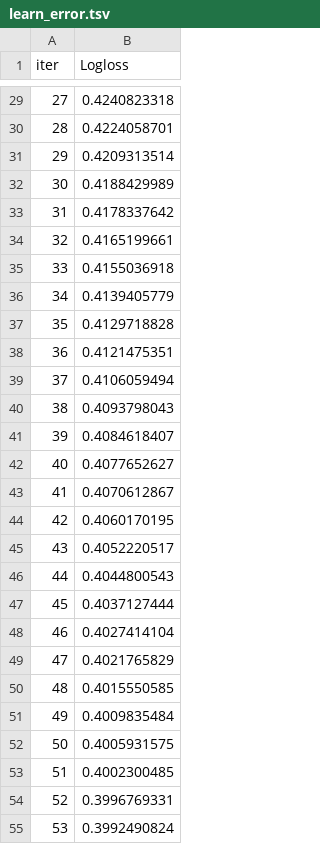
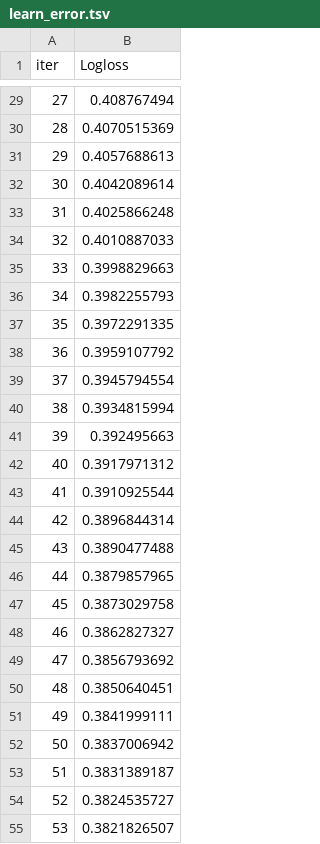
Before and after one commit to Jujulka26/ccms, a TSV file: catboost_info/learn_error.tsv, drawn as a sheet; only a part is shown, gaps mark what is left out; the diff covers the shown part only.

```diff
--- a/catboost_info/learn_error.tsv
+++ b/catboost_info/learn_error.tsv
@@ -29,27 +29,27 @@ iter	Logloss
-27	0.4240823318
-28	0.4224058701
-29	0.4209313514
-30	0.4188429989
-31	0.4178337642
-32	0.4165199661
-33	0.4155036918
-34	0.4139405779
-35	0.4129718828
-36	0.4121475351
-37	0.4106059494
-38	0.4093798043
-39	0.4084618407
-40	0.4077652627
-41	0.4070612867
-42	0.4060170195
-43	0.4052220517
-44	0.4044800543
-45	0.4037127444
-46	0.4027414104
-47	0.4021765829
-48	0.4015550585
-49	0.4009835484
-50	0.4005931575
-51	0.4002300485
-52	0.3996769331
-53	0.3992490824
+27	0.408767494
+28	0.4070515369
+29	0.4057688613
+30	0.4042089614
+31	0.4025866248
+32	0.4010887033
+33	0.3998829663
+34	0.3982255793
+35	0.3972291335
+36	0.3959107792
+37	0.3945794554
+38	0.3934815994
+39	0.392495663
+40	0.3917971312
+41	0.3910925544
+42	0.3896844314
+43	0.3890477488
+44	0.3879857965
+45	0.3873029758
+46	0.3862827327
+47	0.3856793692
+48	0.3850640451
+49	0.3841999111
+50	0.3837006942
+51	0.3831389187
+52	0.3824535727
+53	0.3821826507
```
Also changed, not shown: 73 edited cells elsewhere in this file, catboost_info/time_left.tsv, 9 other files.
